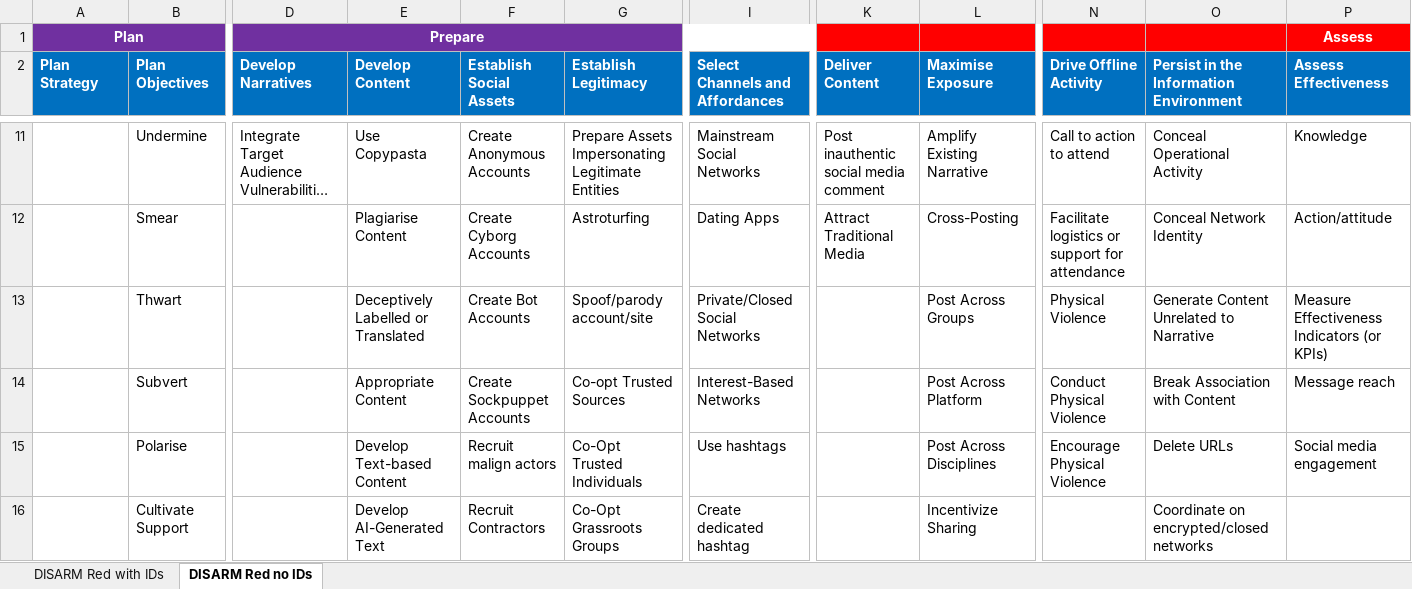
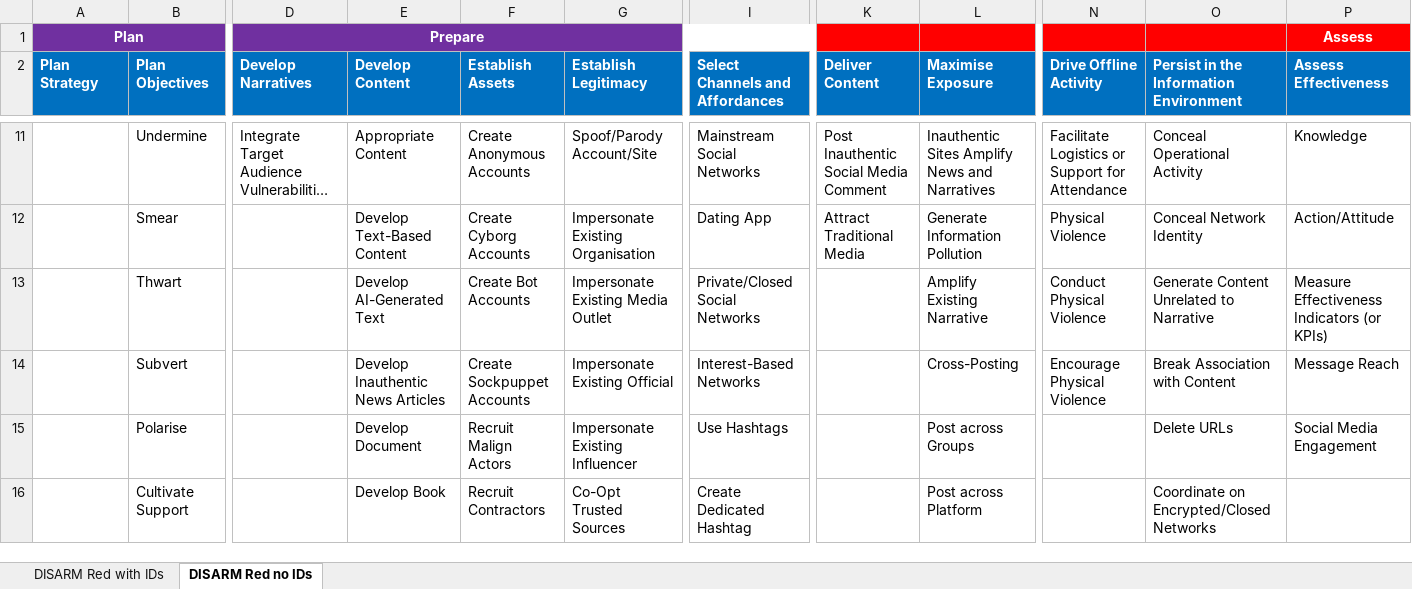
Before and after one commit to DISARMFoundation/DISARMWordPlugIn, an Excel workbook: Excel_Files/DISARM_TAGGING_WORKBOOK.xlsx, sheet DISARM Red no IDs, drawn as a sheet; only a part is shown, gaps mark what is left out; long unchanged cells end in …; values as stored, in another font and other column widths than the file's, no borders; the diff covers the shown part only; the diff names each change by its address in the sheet, - before the commit and + after, or states it on an @@ line.

```diff
--- a/Excel_Files/DISARM_TAGGING_WORKBOOK.xlsx (sheet DISARM Red no IDs)
+++ b/Excel_Files/DISARM_TAGGING_WORKBOOK.xlsx (sheet DISARM Red no IDs)
-F2: Establish Social Assets
+F2: Establish Assets
-E11 (Develop Content): Use Copypasta
+E11 (Develop Content): Appropriate Content
-G11 (Establish Legitimacy): Prepare Assets Impersonating Legitimate Entities
+G11 (Establish Legitimacy): Spoof/Parody Account/Site
-K11 (Deliver Content): Post inauthentic social media comment
+K11 (Deliver Content): Post Inauthentic Social Media Comment
-L11 (Maximise Exposure): Amplify Existing Narrative
+L11 (Maximise Exposure): Inauthentic Sites Amplify News and Narratives
-N11 (Drive Offline Activity): Call to action to attend
+N11 (Drive Offline Activity): Facilitate Logistics or Support for Attendance
-E12 (Develop Content): Plagiarise Content
+E12 (Develop Content): Develop Text-Based Content
-G12 (Establish Legitimacy): Astroturfing
+G12 (Establish Legitimacy): Impersonate Existing Organisation
-I12 (Select Channels and Affordances): Dating Apps
+I12 (Select Channels and Affordances): Dating App
-L12 (Maximise Exposure): Cross-Posting
+L12 (Maximise Exposure): Generate Information Pollution
-N12 (Drive Offline Activity): Facilitate logistics or support for attendance
+N12 (Drive Offline Activity): Physical Violence
-P12 (Assess Effectiveness): Action/attitude
+P12 (Assess Effectiveness): Action/Attitude
-E13 (Develop Content): Deceptively Labelled or Translated
+E13 (Develop Content): Develop AI-Generated Text
-G13 (Establish Legitimacy): Spoof/parody account/site
+G13 (Establish Legitimacy): Impersonate Existing Media Outlet
-L13 (Maximise Exposure): Post Across Groups
+L13 (Maximise Exposure): Amplify Existing Narrative
-N13 (Drive Offline Activity): Physical Violence
+N13 (Drive Offline Activity): Conduct Physical Violence
-E14 (Develop Content): Appropriate Content
+E14 (Develop Content): Develop Inauthentic News Articles
-G14 (Establish Legitimacy): Co-opt Trusted Sources
+G14 (Establish Legitimacy): Impersonate Existing Official
-L14 (Maximise Exposure): Post Across Platform
+L14 (Maximise Exposure): Cross-Posting
-N14 (Drive Offline Activity): Conduct Physical Violence
+N14 (Drive Offline Activity): Encourage Physical Violence
-P14 (Assess Effectiveness): Message reach
+P14 (Assess Effectiveness): Message Reach
-E15 (Develop Content): Develop Text-based Content
+E15 (Develop Content): Develop Document
-F15 (Establish Assets): Recruit malign actors
+F15 (Establish Assets): Recruit Malign Actors
-G15 (Establish Legitimacy): Co-Opt Trusted Individuals
+G15 (Establish Legitimacy): Impersonate Existing Influencer
-I15 (Select Channels and Affordances): Use hashtags
+I15 (Select Channels and Affordances): Use Hashtags
-L15 (Maximise Exposure): Post Across Disciplines
+L15 (Maximise Exposure): Post across Groups
-N15 (Drive Offline Activity): Encourage Physical Violence
+N15 (Drive Offline Activity): (empty)
-P15 (Assess Effectiveness): Social media engagement
+P15 (Assess Effectiveness): Social Media Engagement
-E16 (Develop Content): Develop AI-Generated Text
+E16 (Develop Content): Develop Book
-G16 (Establish Legitimacy): Co-Opt Grassroots Groups
+G16 (Establish Legitimacy): Co-Opt Trusted Sources
-I16 (Select Channels and Affordances): Create dedicated hashtag
+I16 (Select Channels and Affordances): Create Dedicated Hashtag
-L16 (Maximise Exposure): Incentivize Sharing
+L16 (Maximise Exposure): Post across Platform
-O16: Coordinate on encrypted/closed networks
+O16: Coordinate on Encrypted/Closed Networks
```
Also changed, not shown: 59 edited cells elsewhere in this sheet, sheet DISARM Red with IDs, Excel_Files/DISARM_FRAMEWORKS_MASTER.xlsx, 12 other files.
